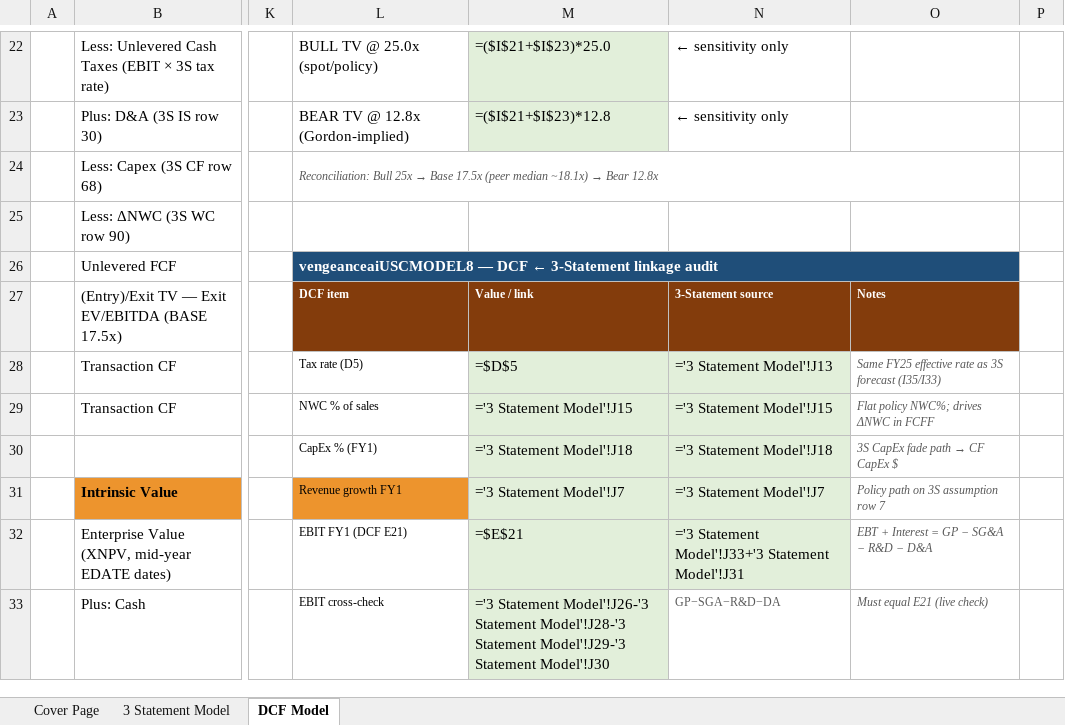
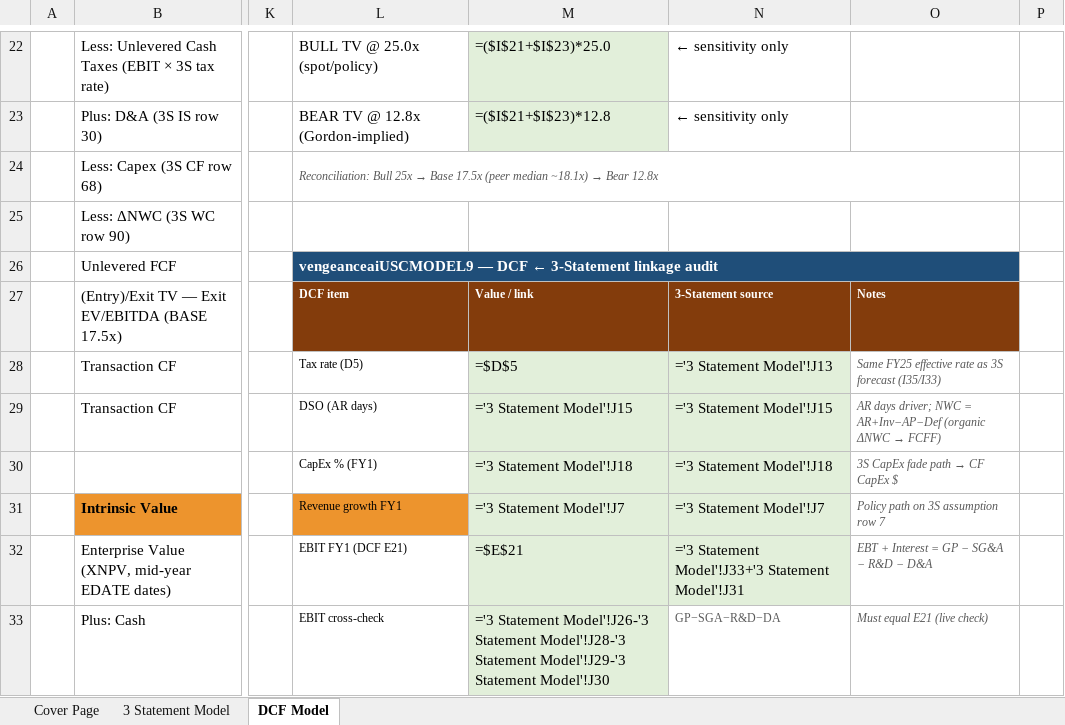
Before and after one commit to vengeanceaiUSC/Rainmaker, an Excel workbook: FICO/output/FICO_Completed_Model.xlsx, sheet DCF Model, drawn as a sheet; only a part is shown, gaps mark what is left out; values as stored, in another font and other column widths than the file's, no borders; formulas without a stored value are shown as written; the diff covers the shown part only; the diff names each change by its address in the sheet, - before the commit and + after, or states it on an @@ line.

```diff
--- a/FICO/output/FICO_Completed_Model.xlsx (sheet DCF Model)
+++ b/FICO/output/FICO_Completed_Model.xlsx (sheet DCF Model)
-L26: vengeanceaiUSCMODEL8 — DCF…
+L26: vengeanceaiUSCMODEL9 — DCF…
-L29: NWC % of sales
+L29: DSO (AR days)
@@ O29: Flat policy NWC%; drives ΔNWC in FCFF → AR days driver; NWC = AR+Inv−AP−Def (organic ΔNWC → FCFF) @@
```
Also changed, not shown: 9 edited cells elsewhere in this sheet, sheet Cover Page, sheet 3 Statement Model, hidden cells, FICO/templates/CFI_Template.xlsx, 18 other files.
